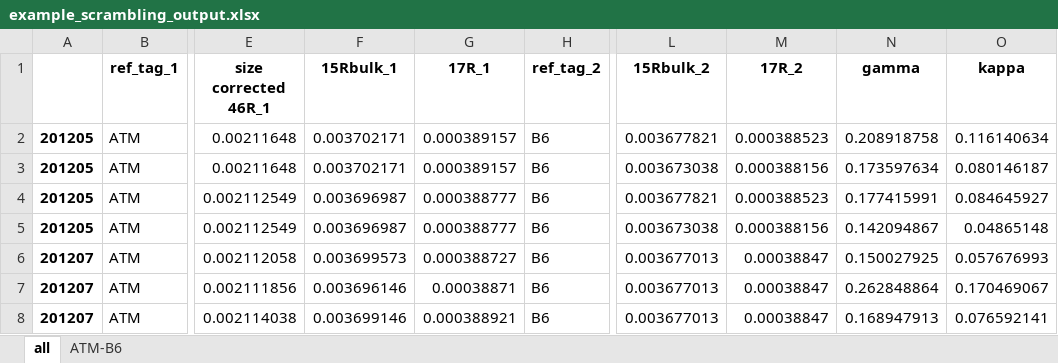
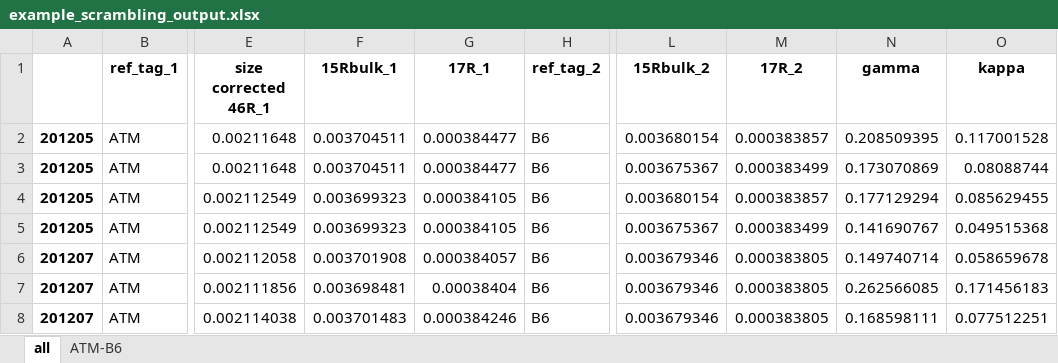
Before and after one commit to ckelly314/pyisotopomer, an Excel workbook: src/example_scrambling_output.xlsx, sheet all, drawn as a sheet; only a part is shown, gaps mark what is left out; values as stored, in another font and other column widths than the file's, no borders; the diff names each change by its address in the sheet, - before the commit and + after, or states it on an @@ line.

```diff
--- a/src/example_scrambling_output.xlsx (sheet all)
+++ b/src/example_scrambling_output.xlsx (sheet all)
-F2:F3 (15Rbulk_1): 0.003702171
+F2:F3 (15Rbulk_1): 0.003704511
-G2:G3 (17R_1): 0.000389157
+G2:G3 (17R_1): 0.000384477
-L2 (15Rbulk_2): 0.003677821
+L2 (15Rbulk_2): 0.003680154
-M2 (17R_2): 0.000388523
+M2 (17R_2): 0.000383857
-N2 (gamma): 0.208918758
+N2 (gamma): 0.208509395
-O2 (kappa): 0.116140634
+O2 (kappa): 0.117001528
-L3 (15Rbulk_2): 0.003673038
+L3 (15Rbulk_2): 0.003675367
-M3 (17R_2): 0.000388156
+M3 (17R_2): 0.000383499
-N3 (gamma): 0.173597634
+N3 (gamma): 0.173070869
-O3 (kappa): 0.080146187
+O3 (kappa): 0.08088744
-F4:F5 (15Rbulk_1): 0.003696987
+F4:F5 (15Rbulk_1): 0.003699323
-G4:G5 (17R_1): 0.000388777
+G4:G5 (17R_1): 0.000384105
-L4 (15Rbulk_2): 0.003677821
+L4 (15Rbulk_2): 0.003680154
-M4 (17R_2): 0.000388523
+M4 (17R_2): 0.000383857
-N4 (gamma): 0.177415991
+N4 (gamma): 0.177129294
-O4 (kappa): 0.084645927
+O4 (kappa): 0.085629455
-L5 (15Rbulk_2): 0.003673038
+L5 (15Rbulk_2): 0.003675367
-M5 (17R_2): 0.000388156
+M5 (17R_2): 0.000383499
-N5 (gamma): 0.142094867
+N5 (gamma): 0.141690767
-O5 (kappa): 0.04865148
+O5 (kappa): 0.049515368
-F6 (15Rbulk_1): 0.003699573
+F6 (15Rbulk_1): 0.003701908
-G6 (17R_1): 0.000388727
+G6 (17R_1): 0.000384057
-L6:L8 (15Rbulk_2): 0.003677013
+L6:L8 (15Rbulk_2): 0.003679346
-M6:M8 (17R_2): 0.00038847
+M6:M8 (17R_2): 0.000383805
-N6 (gamma): 0.150027925
+N6 (gamma): 0.149740714
-O6 (kappa): 0.057676993
+O6 (kappa): 0.058659678
-F7 (15Rbulk_1): 0.003696146
+F7 (15Rbulk_1): 0.003698481
-G7 (17R_1): 0.00038871
+G7 (17R_1): 0.00038404
-N7 (gamma): 0.262848864
+N7 (gamma): 0.262566085
-O7 (kappa): 0.170469067
+O7 (kappa): 0.171456183
-F8 (15Rbulk_1): 0.003699146
+F8 (15Rbulk_1): 0.003701483
-G8 (17R_1): 0.000388921
+G8 (17R_1): 0.000384246
-N8 (gamma): 0.168947913
+N8 (gamma): 0.168598111
-O8 (kappa): 0.076592141
+O8 (kappa): 0.077512251
```
Also changed, not shown: sheet ATM-B6, src/00_Python_template_v2.xlsx, 10 other files.
